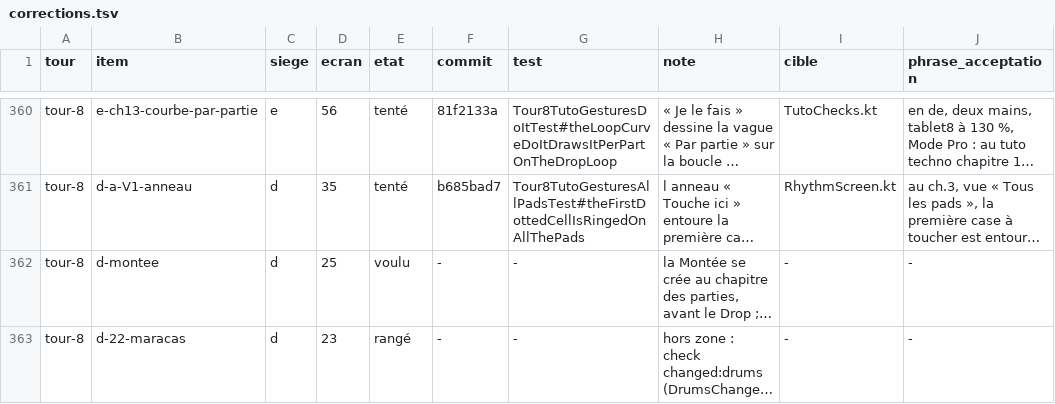
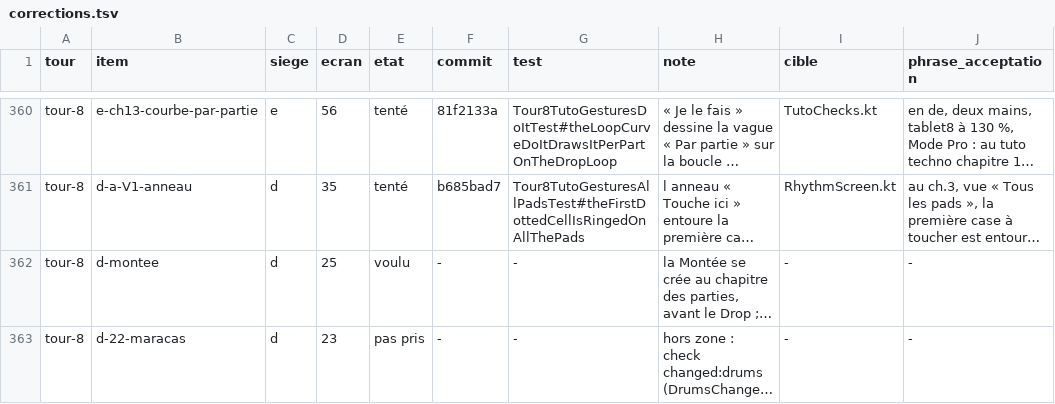
Before and after one commit to benjaminpaquot123-netizen/pocket-studio, a TSV file: docs/audits/ultra/corrections.tsv, drawn as a sheet; only a part is shown, gaps mark what is left out; long unchanged cells end in …; the diff names each change by its address in the sheet, - before the commit and + after, or states it on an @@ line.

```diff
--- a/docs/audits/ultra/corrections.tsv
+++ b/docs/audits/ultra/corrections.tsv
-E363 (etat): rangé
+E363 (etat): pas pris
```
